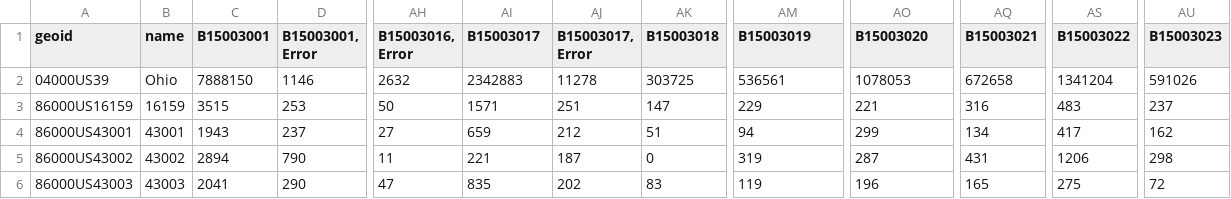
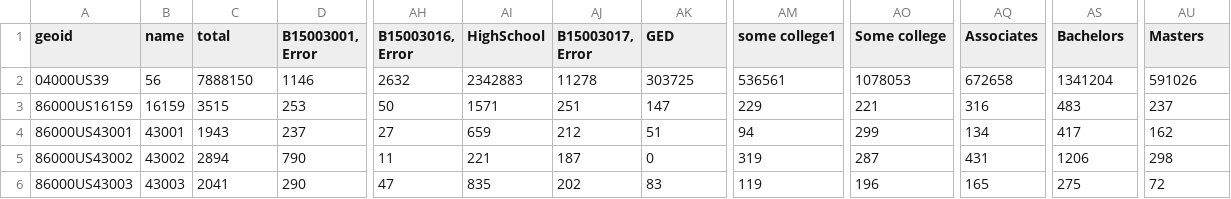
Before and after one commit to YKhmelnitskiy/Project-Real-Estate-Manager, a CSV file: education.csv (was acs2017_5yr_B15003_86000US45306.csv), drawn as a sheet; only a part is shown, gaps mark what is left out; the diff names each change by its address in the sheet, - before the commit and + after, or states it on an @@ line.

```diff
--- a/acs2017_5yr_B15003_86000US45306.csv
+++ b/education.csv
-C1: B15003001
+C1: total
-AI1: B15003017
+AI1: HighSchool
-AK1: B15003018
+AK1: GED
-AM1: B15003019
+AM1: some college1
-AO1: B15003020
+AO1: Some college
-AQ1: B15003021
+AQ1: Associates
-AS1: B15003022
+AS1: Bachelors
-AU1: B15003023
+AU1: Masters
-B2 (name): Ohio
+B2 (name): 56
```
Also changed, not shown: ML.csv, demo.csv, 16 other files.
